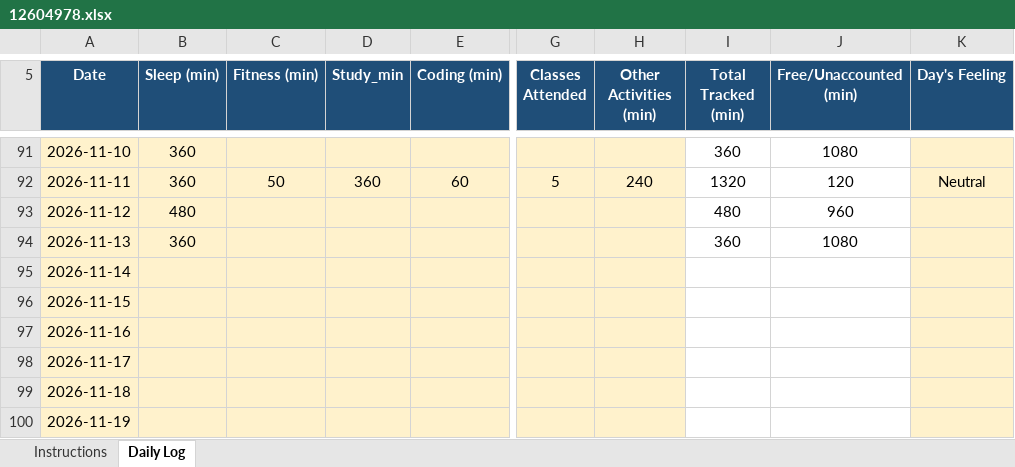
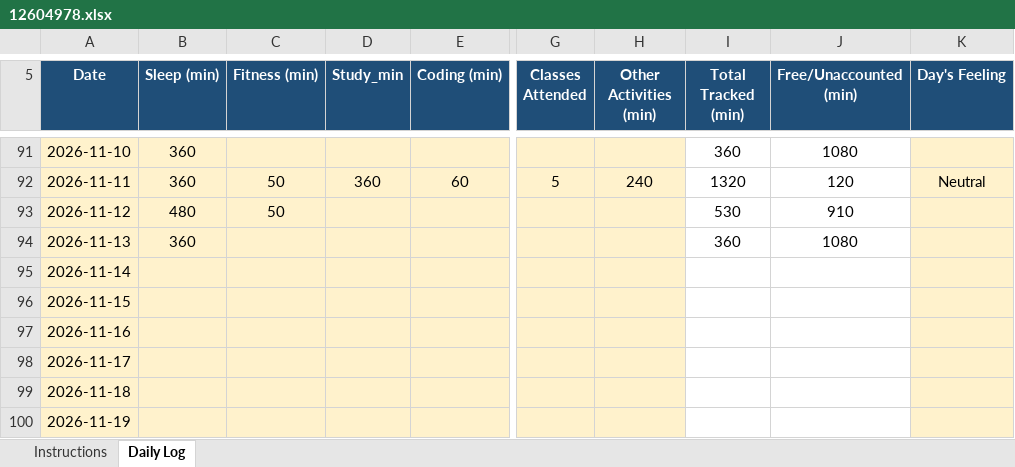
Before and after one commit to codewithrahulk/CAP776, an Excel workbook: 12604978.xlsx, sheet Daily Log, drawn as a sheet; only a part is shown, gaps mark what is left out; values as stored, in another font and other column widths than the file's, no borders; conditional formats not drawn; the diff names each change by its address in the sheet, - before the commit and + after, or states it on an @@ line.

Commit message:
dailyupdate

```diff
--- a/12604978.xlsx (sheet Daily Log)
+++ b/12604978.xlsx (sheet Daily Log)
-C93 (Fitness (min)): (empty)
+C93 (Fitness (min)): 50
-I93 (Total Tracked (min)): 480
+I93 (Total Tracked (min)): 530
-J93 (Free/Unaccounted (min)): 960
+J93 (Free/Unaccounted (min)): 910
```
